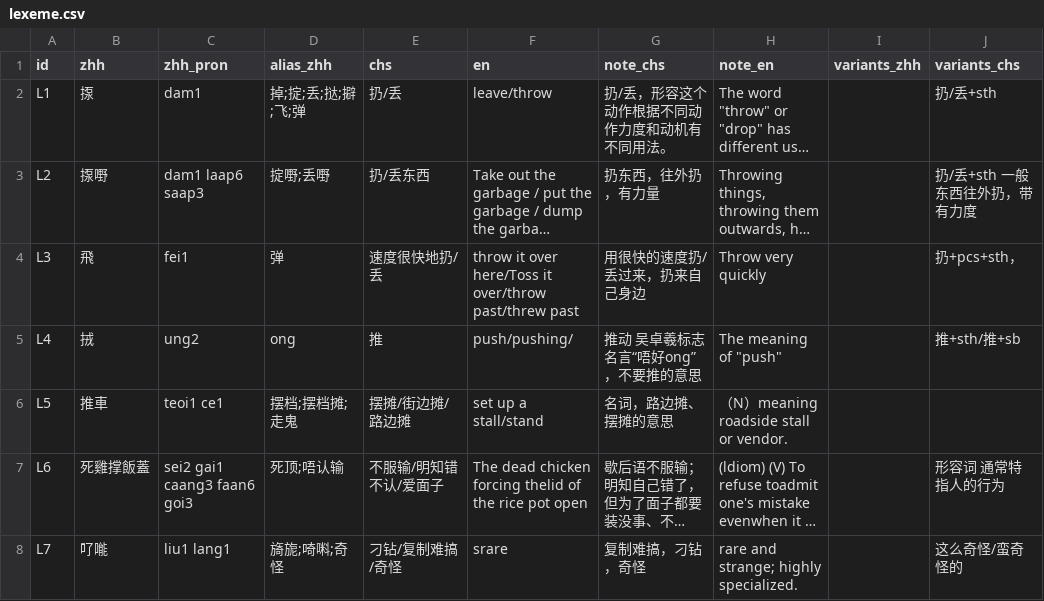
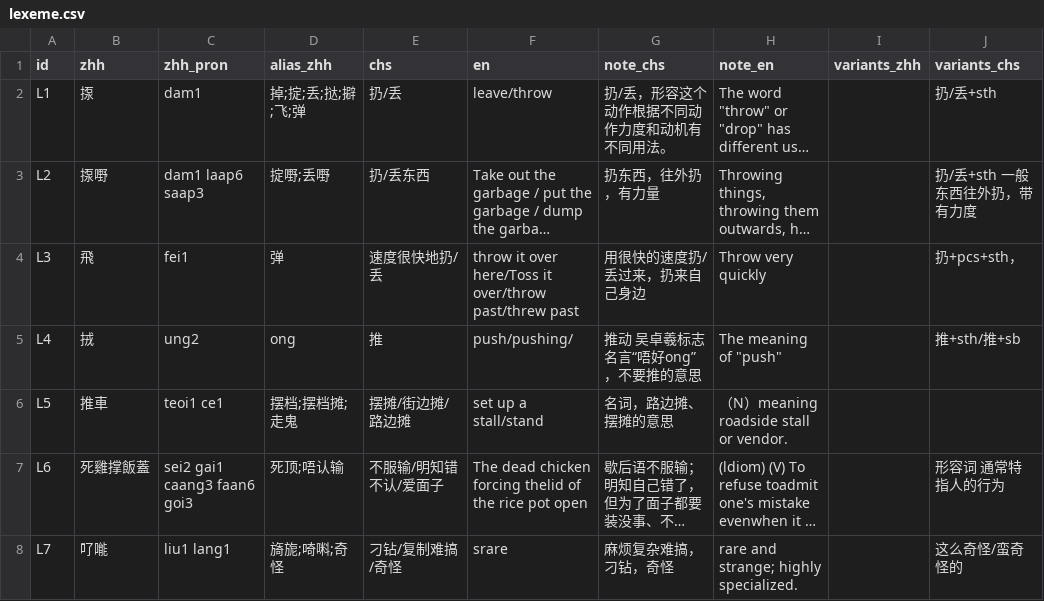
Before and after one commit to Joker9405/Can-Tong, a CSV file: data/lexeme.csv, drawn as a sheet; only a part is shown; long unchanged cells end in …; the diff names each change by its address in the sheet, - before the commit and + after, or states it on an @@ line.

Commit message:
Update lexeme.csv

```diff
--- a/data/lexeme.csv
+++ b/data/lexeme.csv
-G8 (note_chs): 复制难搞，刁钻，奇怪
+G8 (note_chs): 麻烦复杂难搞，刁钻，奇怪
```
